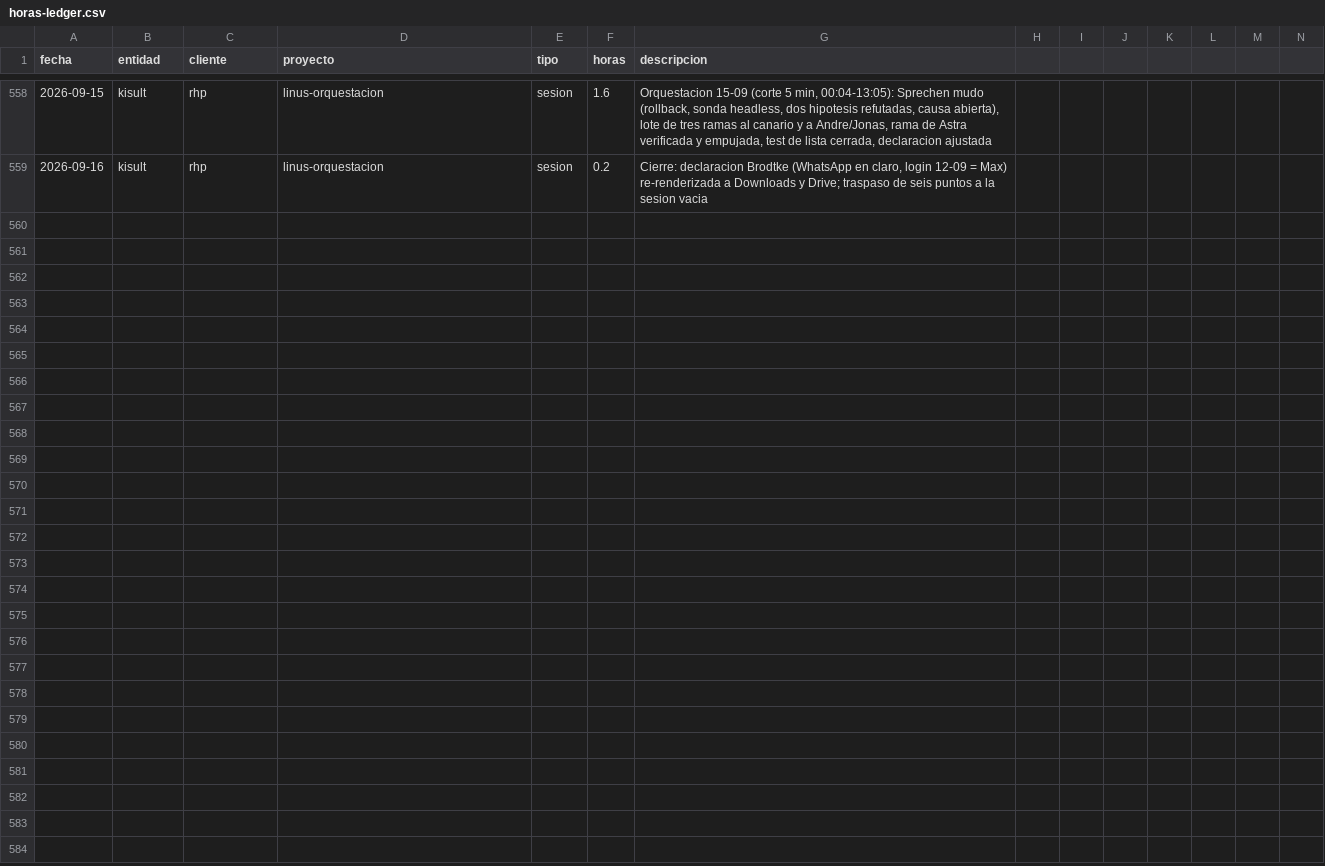
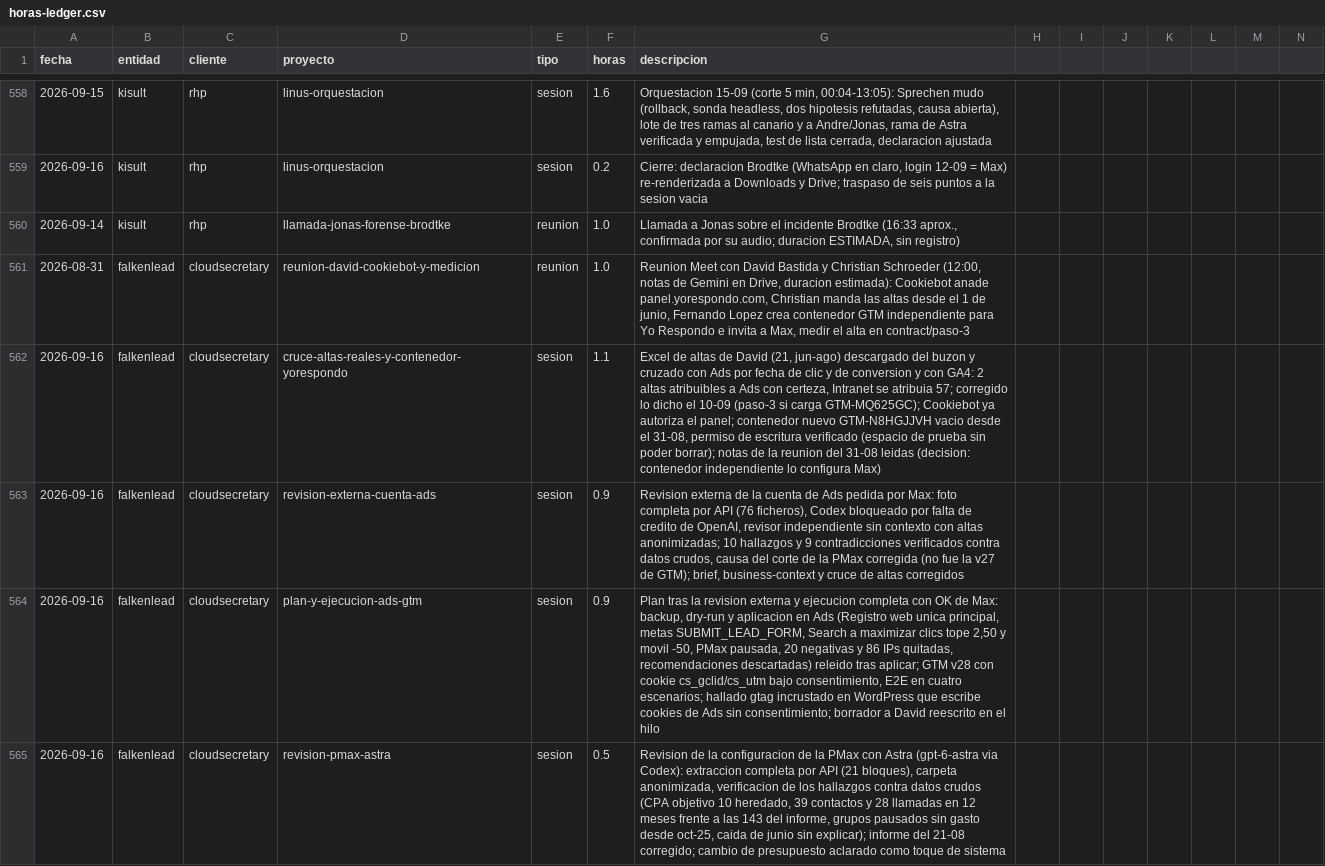
Before and after one commit to MaxSchock/operandi-os, a CSV file: docs/horas-ledger.csv, drawn as a sheet; only a part is shown, gaps mark what is left out; rows hold the shown columns only; the diff covers the shown part only; the diff names each change by its address in the sheet, - before the commit and + after, or states it on an @@ line.

```diff
--- a/docs/horas-ledger.csv
+++ b/docs/horas-ledger.csv
+row 560: 2026-09-14 | kisult | rhp | llamada-jonas-forense-brodtke | reunion | 1.0 | Llamada a Jonas sobre el incidente Brodtke (16:33 aprox., confirmada por su audio; duracion ESTIMADA, sin registro)
+row 561: 2026-08-31 | falkenlead | cloudsecretary | reunion-david-cookiebot-y-medicion | reunion | 1.0 | Reunion Meet con David Bastida y Christian Schroeder (12:00, notas de Gemini en Drive, duracion estimada): Cookiebot anade panel.yorespondo.com, Christian manda las altas desde el 1 de junio, Fernando Lopez crea contenedor GTM independiente para Yo Respondo e invita a Max, medir el alta en contract/paso-3
+row 562: 2026-09-16 | falkenlead | cloudsecretary | cruce-altas-reales-y-contenedor-yorespondo | sesion | 1.1 | Excel de altas de David (21, jun-ago) descargado del buzon y cruzado con Ads por fecha de clic y de conversion y con GA4: 2 altas atribuibles a Ads con certeza, Intranet se atribuia 57; corregido lo dicho el 10-09 (paso-3 si carga GTM-MQ625GC); Cookiebot ya autoriza el panel; contenedor nuevo GTM-N8HGJJVH vacio desde el 31-08, permiso de escritura verificado (espacio de prueba sin poder borrar); notas de la reunion del 31-08 leidas (decision: contenedor independiente lo configura Max)
+row 563: 2026-09-16 | falkenlead | cloudsecretary | revision-externa-cuenta-ads | sesion | 0.9 | Revision externa de la cuenta de Ads pedida por Max: foto completa por API (76 ficheros), Codex bloqueado por falta de credito de OpenAI, revisor independiente sin contexto con altas anonimizadas; 10 hallazgos y 9 contradicciones verificados contra datos crudos, causa del corte de la PMax corregida (no fue la v27 de GTM); brief, business-context y cruce de altas corregidos
+row 564: 2026-09-16 | falkenlead | cloudsecretary | plan-y-ejecucion-ads-gtm | sesion | 0.9 | Plan tras la revision externa y ejecucion completa con OK de Max: backup, dry-run y aplicacion en Ads (Registro web unica principal, metas SUBMIT_LEAD_FORM, Search a maximizar clics tope 2,50 y movil -50, PMax pausada, 20 negativas y 86 IPs quitadas, recomendaciones descartadas) releido tras aplicar; GTM v28 con cookie cs_gclid/cs_utm bajo consentimiento, E2E en cuatro escenarios; hallado gtag incrustado en WordPress que escribe cookies de Ads sin consentimiento; borrador a David reescrito en el hilo
+row 565: 2026-09-16 | falkenlead | cloudsecretary | revision-pmax-astra | sesion | 0.5 | Revision de la configuracion de la PMax con Astra (gpt-6-astra via Codex): extraccion completa por API (21 bloques), carpeta anonimizada, verificacion de los hallazgos contra datos crudos (CPA objetivo 10 heredado, 39 contactos y 28 llamadas en 12 meses frente a las 143 del informe, grupos pausados sin gasto desde oct-25, caida de junio sin explicar); informe del 21-08 corregido; cambio de presupuesto aclarado como toque de sistema
```
Also changed, not shown: 5 added rows elsewhere in this file.
